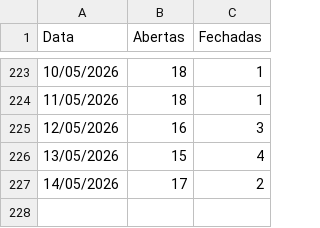
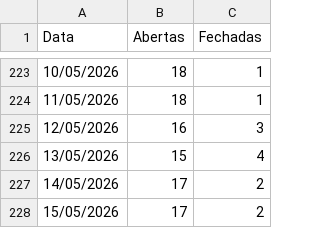
Before and after one commit to mateusmattos/omni-dashboard, a CSV file: status_lojas.csv, drawn as a sheet; only a part is shown, gaps mark what is left out.

Commit message:
Add files via upload

```diff
--- a/status_lojas.csv
+++ b/status_lojas.csv
@@ -227 +227,2 @@ Data;Abertas;Fechadas
 14/05/2026;17;2
+15/05/2026;17;2
```
